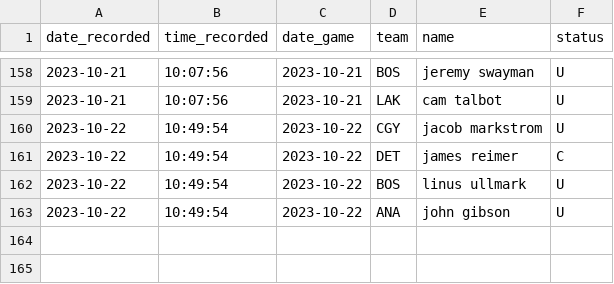
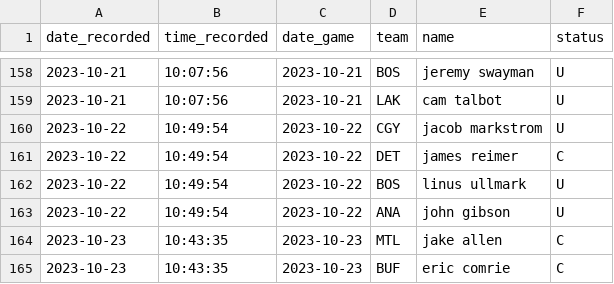
Before and after one commit to michalekb11/NHL-expected-goals, a CSV file: data/daily/DF_projected_goalies.csv, drawn as a sheet; only a part is shown, gaps mark what is left out; the diff names each change by its address in the sheet, - before the commit and + after, or states it on an @@ line.

```diff
--- a/data/daily/DF_projected_goalies.csv
+++ b/data/daily/DF_projected_goalies.csv
+row 164: 2023-10-23 | 10:43:35 | 2023-10-23 | MTL | jake allen | C
+row 165: 2023-10-23 | 10:43:35 | 2023-10-23 | BUF | eric comrie | C
```
Also changed, not shown: data/daily/DF_lineups.csv, data/daily/odds/60min_odds.csv, 5 other files.
